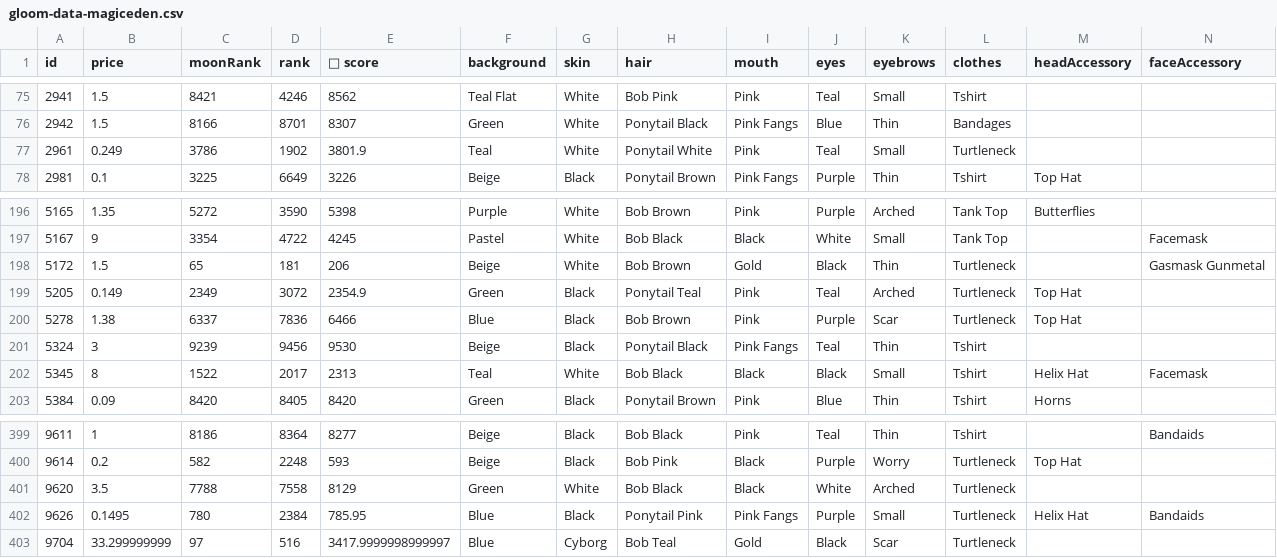
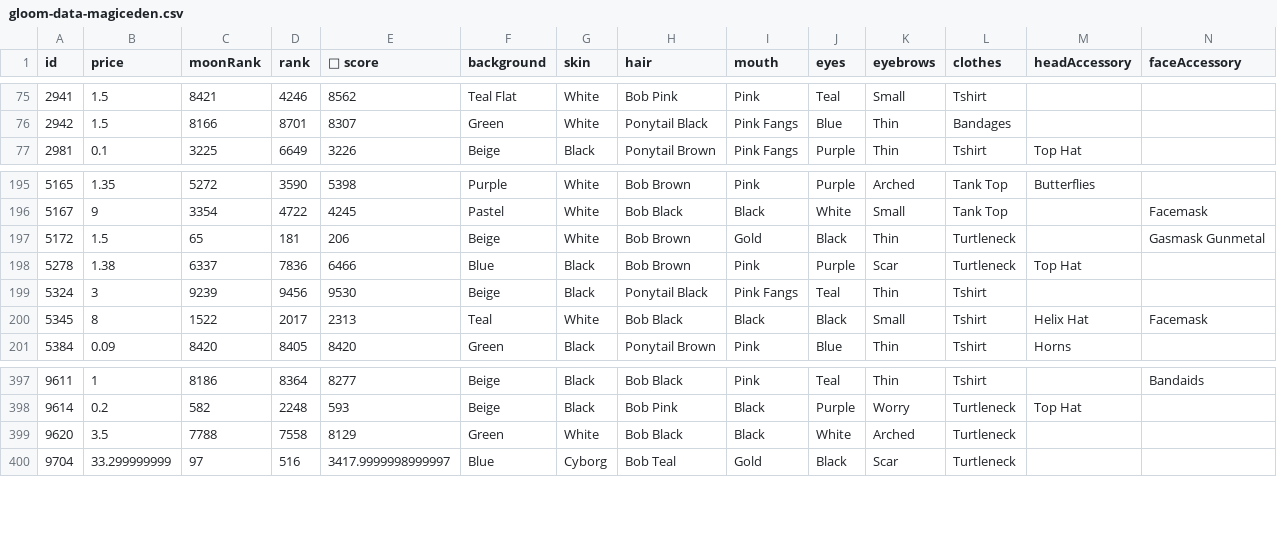
Before and after one commit to braposo/gloom-monitor, a CSV file: gloom-data-magiceden.csv, drawn as a sheet; only a part is shown, gaps mark what is left out; rows hold the shown columns only; the diff names each change by its address in the sheet, - before the commit and + after, or states it on an @@ line.

Commit message:
Flat: latest data (2021-12-14T21:39:04.589Z) {   "date": "2021-12-14T21:39:04.589Z",   "files": [     {       "name": "gloom-data-magiceden.csv",       "deltaBytes": -694,       "source": "https://api-mainnet.magiceden.io/rpc/getListedNFTsByQuery?q=%7B%22%24match%22%3A%7B%22collectionSymbol%22%3A%22gloom_punk_club%22%7D%2C%22%24sort%22%3A%7B%22takerAmount%22%3A1%2C%22createdAt%22%3A-1%7D%7D"     },     {       "name": "gloom-picks-magiceden.csv",       "deltaBytes": 3,       "source": "https://api-mainnet.magiceden.io/rpc/getListedNFTsByQuery?q=%7B%22%24match%22%3A%7B%22collectionSymbol%22%3A%22gloom_punk_club%22%7D%2C%22%24sort%22%3A%7B%22takerAmount%22%3A1%2C%22createdAt%22%3A-1%7D%7D"     }   ] }

```diff
--- a/gloom-data-magiceden.csv
+++ b/gloom-data-magiceden.csv
-row 77: 2961 | 0.249 | 3786 | 1902 | 3801.9 | Teal | White | Ponytail White | Pink | Teal | Small | Turtleneck
-row 199: 5205 | 0.149 | 2349 | 3072 | 2354.9 | Green | Black | Ponytail Teal | Pink | Teal | Arched | Turtleneck | Top Hat
-row 402: 9626 | 0.1495 | 780 | 2384 | 785.95 | Blue | Black | Ponytail Pink | Pink Fangs | Purple | Small | Turtleneck | Helix Hat | Bandaids
```
Also changed, not shown: gloom-picks-magiceden.csv.
